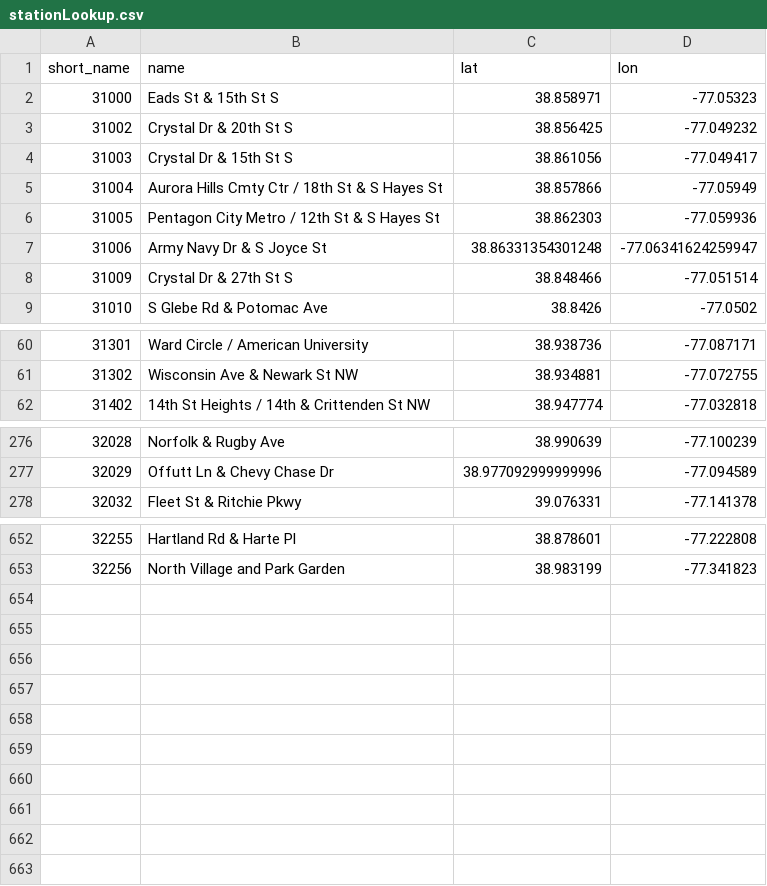
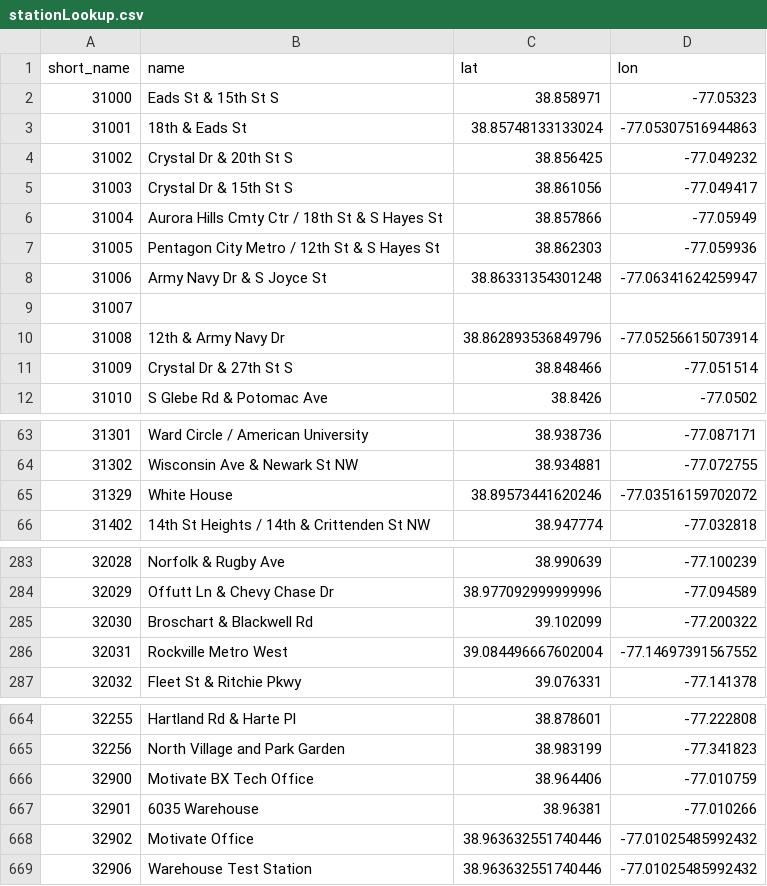
Before and after one commit to mlinds/cabi-data, a CSV file: data/processed/stationLookup.csv, drawn as a sheet; only a part is shown, gaps mark what is left out; the diff covers the shown part only; the diff names each change by its address in the sheet, - before the commit and + after, or states it on an @@ line.

Commit message:
manually_added

```diff
--- a/data/processed/stationLookup.csv
+++ b/data/processed/stationLookup.csv
+row 3: 31001 | 18th & Eads St | 38.85748133133024 | -77.05307516944863
+row 9: 31007
+row 10: 31008 | 12th & Army Navy Dr | 38.862893536849796 | -77.05256615073914
+row 65: 31329 | White House | 38.89573441620246 | -77.03516159702072
+row 285: 32030 | Broschart & Blackwell Rd | 39.102099 | -77.200322
+row 286: 32031 | Rockville Metro West | 39.084496667602004 | -77.14697391567552
+row 666: 32900 | Motivate BX Tech Office | 38.964406 | -77.010759
+row 667: 32901 | 6035 Warehouse | 38.96381 | -77.010266
+row 668: 32902 | Motivate Office | 38.963632551740446 | -77.01025485992432
+row 669: 32906 | Warehouse Test Station | 38.963632551740446 | -77.01025485992432
```
Also changed, not shown: 6 added rows elsewhere in this file.
